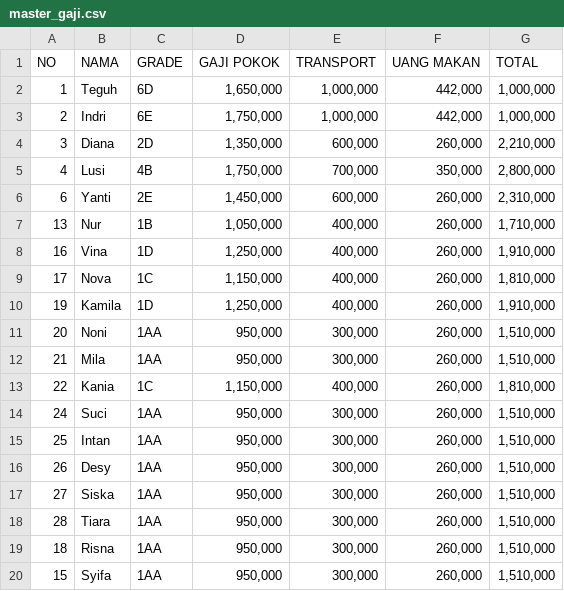
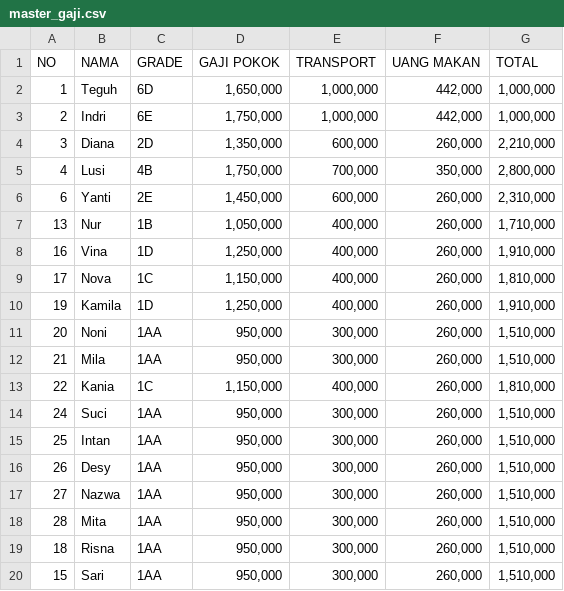
Before and after one commit to alleFarell/kukerhut-payroll, a CSV file: master_gaji.csv, drawn as a sheet.

Commit message:
Update master_gaji.csv

```diff
--- a/master_gaji.csv
+++ b/master_gaji.csv
@@ -16,5 +16,5 @@ NO,NAMA,GRADE,GAJI POKOK,TRANSPORT,UANG MAKAN,TOTAL
 26,Desy,1AA," 950,000 "," 300,000 "," 260,000 "," 1,510,000 "
-27,Siska,1AA," 950,000 "," 300,000 "," 260,000 "," 1,510,000 "
-28,Tiara,1AA," 950,000 "," 300,000 "," 260,000 "," 1,510,000 "
+27,Nazwa,1AA," 950,000 "," 300,000 "," 260,000 "," 1,510,000 "
+28,Mita,1AA," 950,000 "," 300,000 "," 260,000 "," 1,510,000 "
 18,Risna,1AA," 950,000 "," 300,000 "," 260,000 "," 1,510,000 "
-15,Syifa,1AA," 950,000 "," 300,000 "," 260,000 "," 1,510,000 "
+15,Sari,1AA," 950,000 "," 300,000 "," 260,000 "," 1,510,000 "
```
